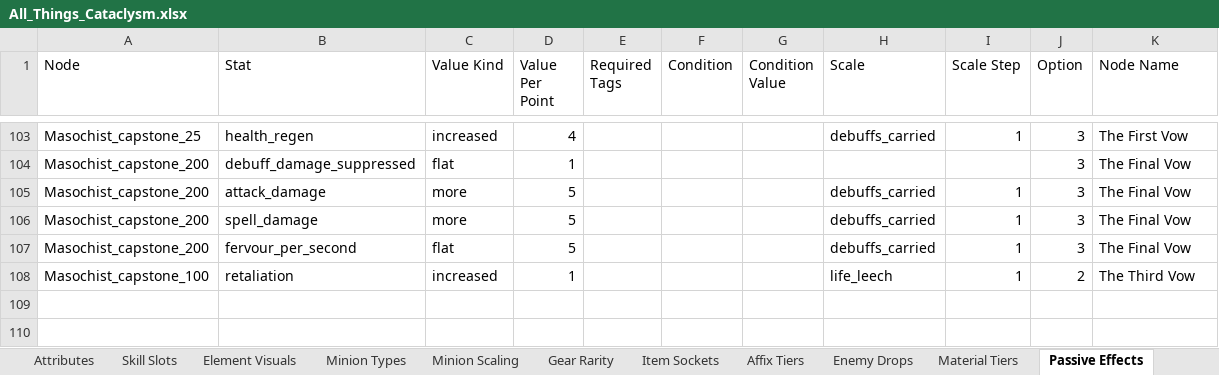
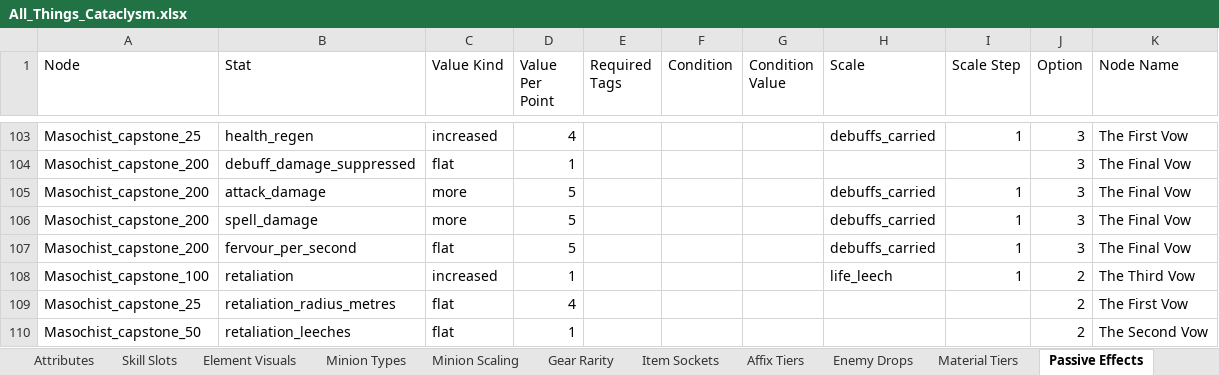
Before and after one commit to sdubois777/Cataclysm, an Excel workbook: docs/All_Things_Cataclysm.xlsx, sheet Passive Effects, drawn as a sheet; only a part is shown, gaps mark what is left out; values as stored, in another font and other column widths than the file's, no borders; the diff names each change by its address in the sheet, - before the commit and + after, or states it on an @@ line.

```diff
--- a/docs/All_Things_Cataclysm.xlsx (sheet Passive Effects)
+++ b/docs/All_Things_Cataclysm.xlsx (sheet Passive Effects)
+row 109: Masochist_capstone_25 | retaliation_radius_metres | flat | 4 |  |  |  |  |  | 2 | The First Vow
+row 110: Masochist_capstone_50 | retaliation_leeches | flat | 1 |  |  |  |  |  | 2 | The Second Vow
```
Also changed, not shown: 21 other files.
